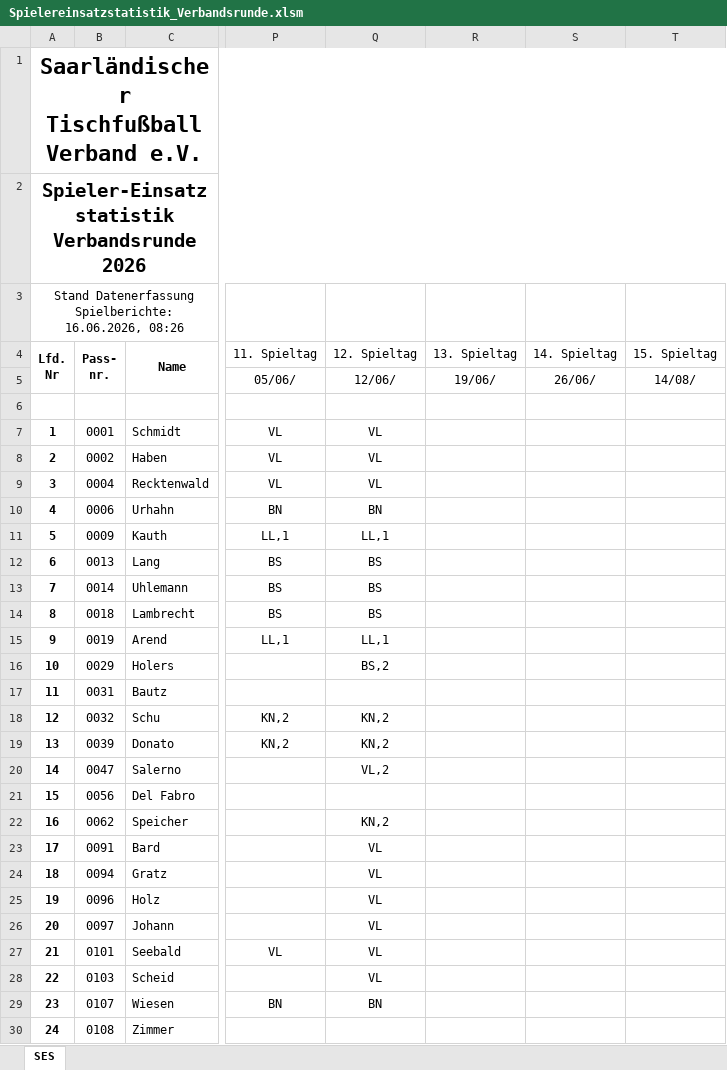
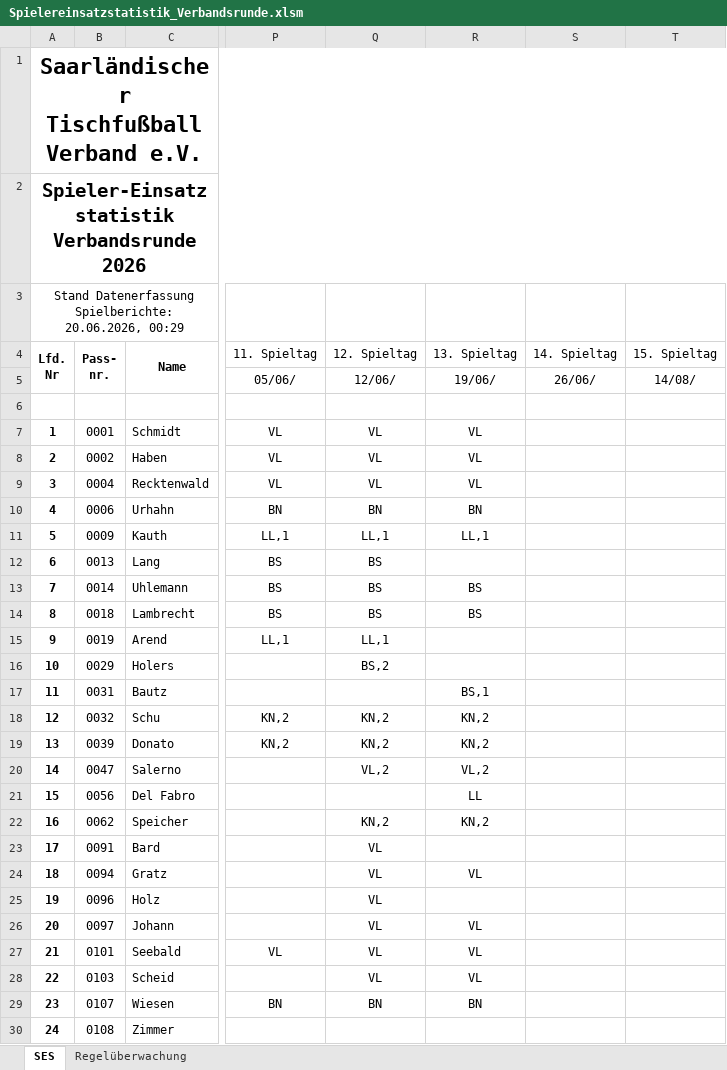
Before and after one commit to Deutscher-Tischfussballbund/stfv-docs, an Excel workbook: assets/statistiken/Spielereinsatzstatistik_Verbandsrunde.xlsm, sheet SES, drawn as a sheet; only a part is shown, gaps mark what is left out; values as stored, in another font and other column widths than the file's, no borders; charts and pictures and conditional formats not drawn; the diff covers the shown part only; the diff names each change by its address in the sheet, - before the commit and + after, or states it on an @@ line.

```diff
--- a/assets/statistiken/Spielereinsatzstatistik_Verbandsrunde.xlsm (sheet SES)
+++ b/assets/statistiken/Spielereinsatzstatistik_Verbandsrunde.xlsm (sheet SES)
+sheet tab: Regelüberwachung
@@ column A (Lfd. Nr) renumbered from row 3 down @@
-R7:R9 (13. Spieltag): (empty)
+R7:R9 (13. Spieltag): VL
-R10 (13. Spieltag): (empty)
+R10 (13. Spieltag): BN
-R11 (13. Spieltag): (empty)
+R11 (13. Spieltag): LL,1
-R13:R14 (13. Spieltag): (empty)
+R13:R14 (13. Spieltag): BS
-R17 (13. Spieltag): (empty)
+R17 (13. Spieltag): BS,1
-R18:R19 (13. Spieltag): (empty)
+R18:R19 (13. Spieltag): KN,2
-R20 (13. Spieltag): (empty)
+R20 (13. Spieltag): VL,2
-R21 (13. Spieltag): (empty)
+R21 (13. Spieltag): LL
-R22 (13. Spieltag): (empty)
+R22 (13. Spieltag): KN,2
-R24 (13. Spieltag): (empty)
+R24 (13. Spieltag): VL
-R26:R28 (13. Spieltag): (empty)
+R26:R28 (13. Spieltag): VL
-R29 (13. Spieltag): (empty)
+R29 (13. Spieltag): BN
```
Also changed, not shown: 7 added rows, 647 edited cells and cell formats elsewhere in this sheet, formulas that keep their value, assets/statistiken/Spielereinsatzstatistik_Pokal.xlsm, 5 other files.
